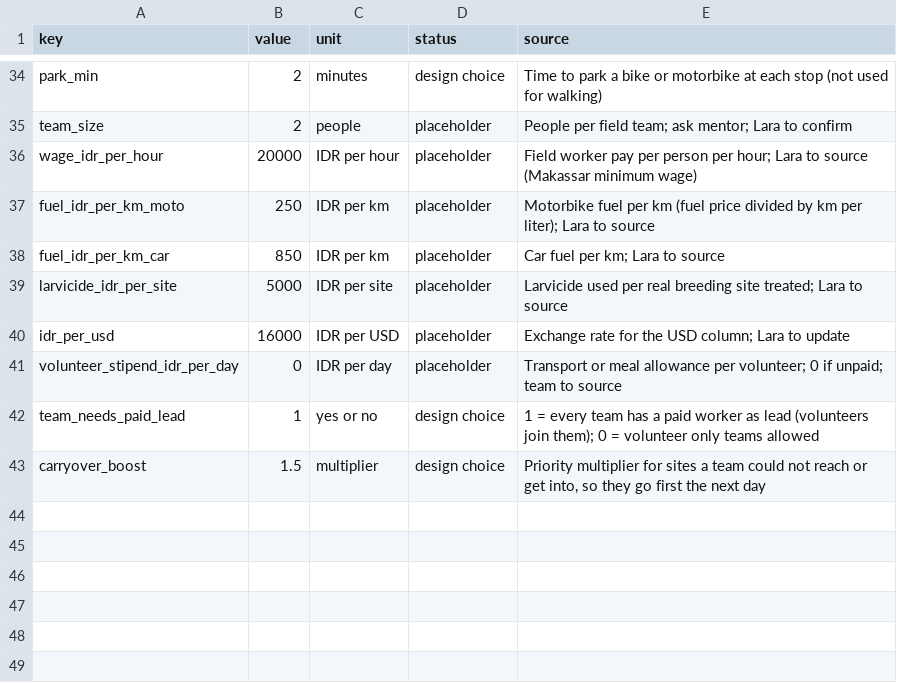
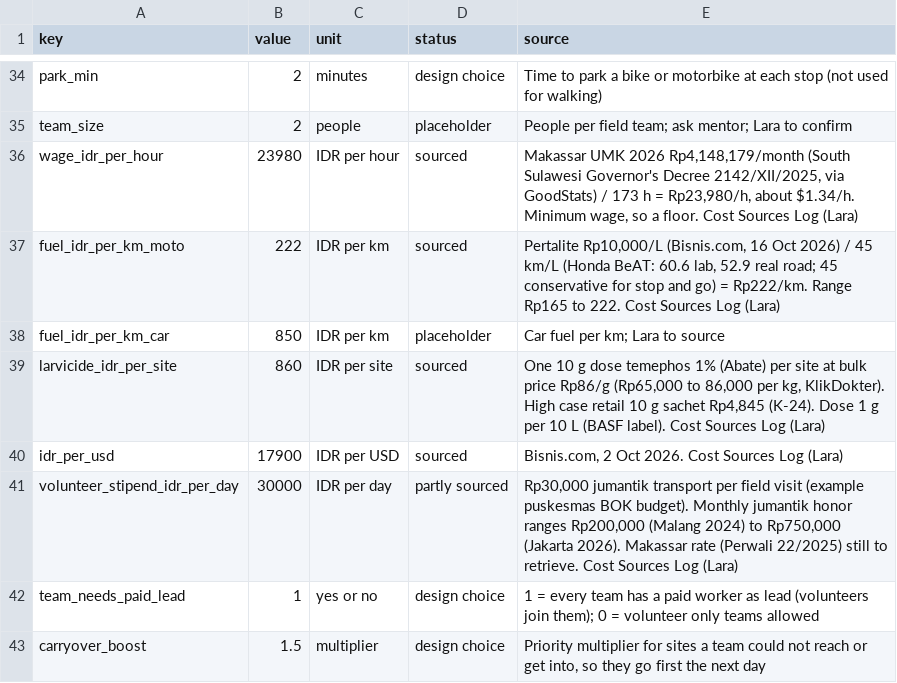
Before and after one commit to anapalaciosrm/dengai, a CSV file: config/assumptions.csv, drawn as a sheet; only a part is shown, gaps mark what is left out.

```diff
--- a/config/assumptions.csv
+++ b/config/assumptions.csv
@@ -35,8 +35,8 @@ park_min,2,minutes,design choice,Time to park a bike or motorbike at each stop (
 team_size,2,people,placeholder,People per field team; ask mentor; Lara to confirm
-wage_idr_per_hour,20000,IDR per hour,placeholder,Field worker pay per person per hour; Lara to source (Makassar minimum wage)
-fuel_idr_per_km_moto,250,IDR per km,placeholder,Motorbike fuel per km (fuel price divided by km per liter); Lara to source
+wage_idr_per_hour,23980,IDR per hour,sourced,"Makassar UMK 2026 Rp4,148,179/month (South Sulawesi Governor's Decree 2142/XII/2025, via GoodStats) / 173 h = Rp23,980/h, about $1.34/h. Minimum wage, so a floor. Cost Sources Log (Lara)"
+fuel_idr_per_km_moto,222,IDR per km,sourced,"Pertalite Rp10,000/L (Bisnis.com, 16 Oct 2026) / 45 km/L (Honda BeAT: 60.6 lab, 52.9 real road; 45 conservative for stop and go) = Rp222/km. Range Rp165 to 222. Cost Sources Log (Lara)"
 fuel_idr_per_km_car,850,IDR per km,placeholder,Car fuel per km; Lara to source
-larvicide_idr_per_site,5000,IDR per site,placeholder,Larvicide used per real breeding site treated; Lara to source
-idr_per_usd,16000,IDR per USD,placeholder,Exchange rate for the USD column; Lara to update
-volunteer_stipend_idr_per_day,0,IDR per day,placeholder,Transport or meal allowance per volunteer; 0 if unpaid; team to source
+larvicide_idr_per_site,860,IDR per site,sourced,"One 10 g dose temephos 1% (Abate) per site at bulk price Rp86/g (Rp65,000 to 86,000 per kg, KlikDokter). High case retail 10 g sachet Rp4,845 (K-24). Dose 1 g per 10 L (BASF label). Cost Sources Log (Lara)"
+idr_per_usd,17900,IDR per USD,sourced,"Bisnis.com, 2 Oct 2026. Cost Sources Log (Lara)"
+volunteer_stipend_idr_per_day,30000,IDR per day,partly sourced,"Rp30,000 jumantik transport per field visit (example puskesmas BOK budget). Monthly jumantik honor ranges Rp200,000 (Malang 2024) to Rp750,000 (Jakarta 2026). Makassar rate (Perwali 22/2025) still to retrieve. Cost Sources Log (Lara)"
 team_needs_paid_lead,1,yes or no,design choice,1 = every team has a paid worker as lead (volunteers join them); 0 = volunteer only teams allowed
```
